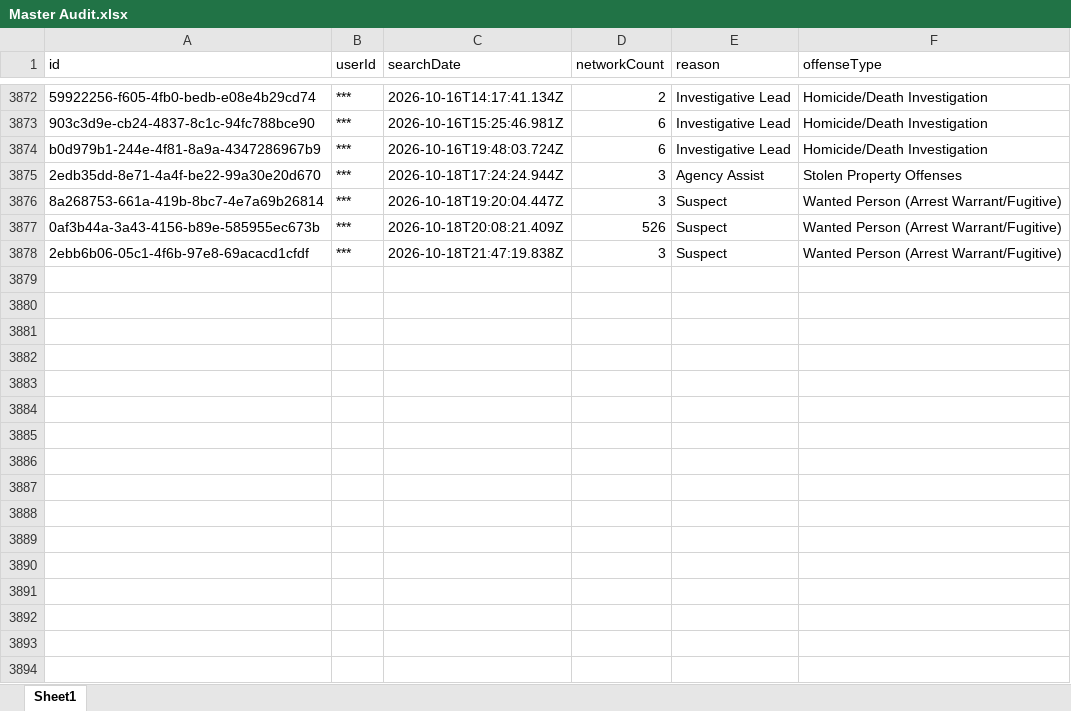
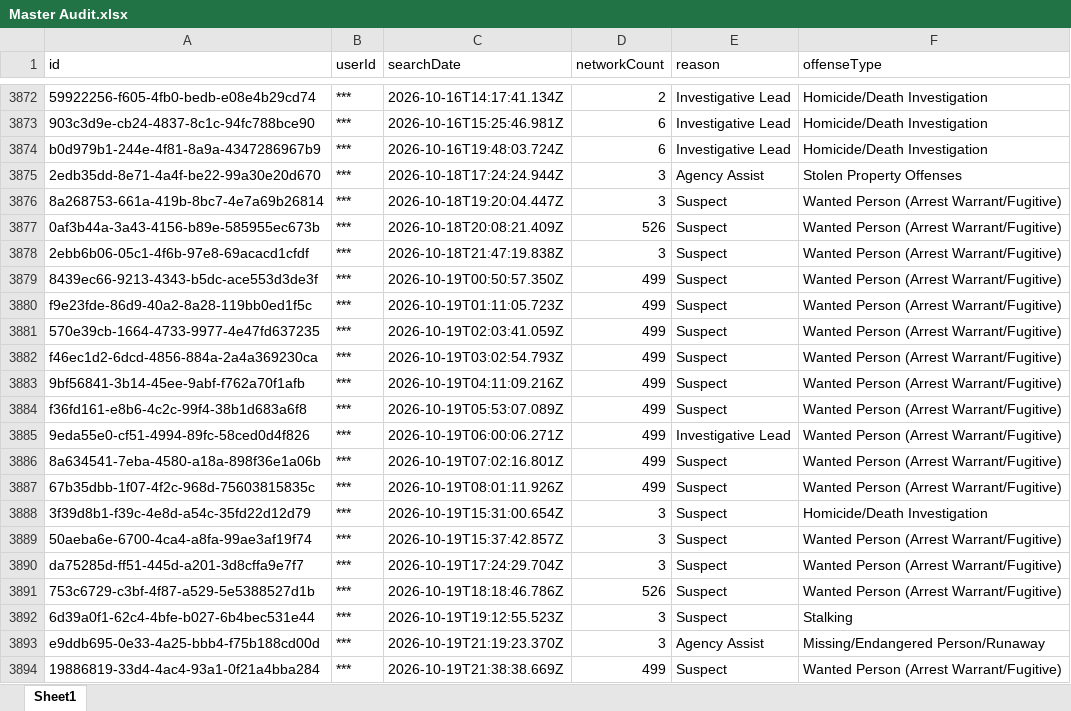
Before and after one commit to terminaldidy115/yuba-county-flock-oversight, an Excel workbook: Master Audit.xlsx, sheet Sheet1, drawn as a sheet; only a part is shown, gaps mark what is left out; values as stored, in another font and other column widths than the file's, no borders; the diff names each change by its address in the sheet, - before the commit and + after, or states it on an @@ line.

Commit message:
Auto-update 2026-10-20 09:00 — 16 new row(s)

```diff
--- a/Master Audit.xlsx (sheet Sheet1)
+++ b/Master Audit.xlsx (sheet Sheet1)
+row 3879: 8439ec66-9213-4343-b5dc-ace553d3de3f | *** | 2026-10-19T00:50:57.350Z | 499 | Suspect | Wanted Person (Arrest Warrant/Fugitive)
+row 3880: f9e23fde-86d9-40a2-8a28-119bb0ed1f5c | *** | 2026-10-19T01:11:05.723Z | 499 | Suspect | Wanted Person (Arrest Warrant/Fugitive)
+row 3881: 570e39cb-1664-4733-9977-4e47fd637235 | *** | 2026-10-19T02:03:41.059Z | 499 | Suspect | Wanted Person (Arrest Warrant/Fugitive)
+row 3882: f46ec1d2-6dcd-4856-884a-2a4a369230ca | *** | 2026-10-19T03:02:54.793Z | 499 | Suspect | Wanted Person (Arrest Warrant/Fugitive)
+row 3883: 9bf56841-3b14-45ee-9abf-f762a70f1afb | *** | 2026-10-19T04:11:09.216Z | 499 | Suspect | Wanted Person (Arrest Warrant/Fugitive)
+row 3884: f36fd161-e8b6-4c2c-99f4-38b1d683a6f8 | *** | 2026-10-19T05:53:07.089Z | 499 | Suspect | Wanted Person (Arrest Warrant/Fugitive)
+row 3885: 9eda55e0-cf51-4994-89fc-58ced0d4f826 | *** | 2026-10-19T06:00:06.271Z | 499 | Investigative Lead | Wanted Person (Arrest Warrant/Fugitive)
+row 3886: 8a634541-7eba-4580-a18a-898f36e1a06b | *** | 2026-10-19T07:02:16.801Z | 499 | Suspect | Wanted Person (Arrest Warrant/Fugitive)
+row 3887: 67b35dbb-1f07-4f2c-968d-75603815835c | *** | 2026-10-19T08:01:11.926Z | 499 | Suspect | Wanted Person (Arrest Warrant/Fugitive)
+row 3888: 3f39d8b1-f39c-4e8d-a54c-35fd22d12d79 | *** | 2026-10-19T15:31:00.654Z | 3 | Suspect | Homicide/Death Investigation
+row 3889: 50aeba6e-6700-4ca4-a8fa-99ae3af19f74 | *** | 2026-10-19T15:37:42.857Z | 3 | Suspect | Wanted Person (Arrest Warrant/Fugitive)
+row 3890: da75285d-ff51-445d-a201-3d8cffa9e7f7 | *** | 2026-10-19T17:24:29.704Z | 3 | Suspect | Wanted Person (Arrest Warrant/Fugitive)
+row 3891: 753c6729-c3bf-4f87-a529-5e5388527d1b | *** | 2026-10-19T18:18:46.786Z | 526 | Suspect | Wanted Person (Arrest Warrant/Fugitive)
+row 3892: 6d39a0f1-62c4-4bfe-b027-6b4bec531e44 | *** | 2026-10-19T19:12:55.523Z | 3 | Suspect | Stalking
+row 3893: e9ddb695-0e33-4a25-bbb4-f75b188cd00d | *** | 2026-10-19T21:19:23.370Z | 3 | Agency Assist | Missing/Endangered Person/Runaway
+row 3894: 19886819-33d4-4ac4-93a1-0f21a4bba284 | *** | 2026-10-19T21:38:38.669Z | 499 | Suspect | Wanted Person (Arrest Warrant/Fugitive)
```
